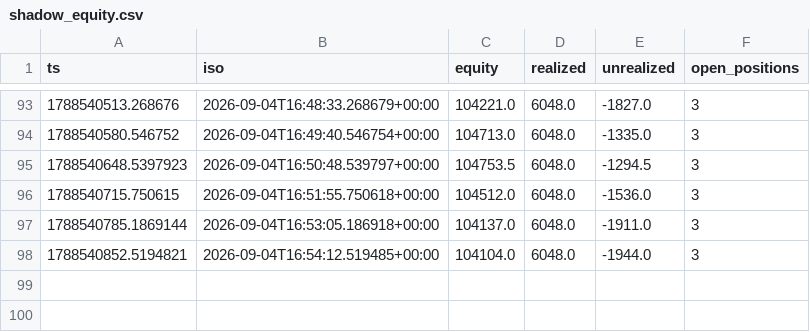
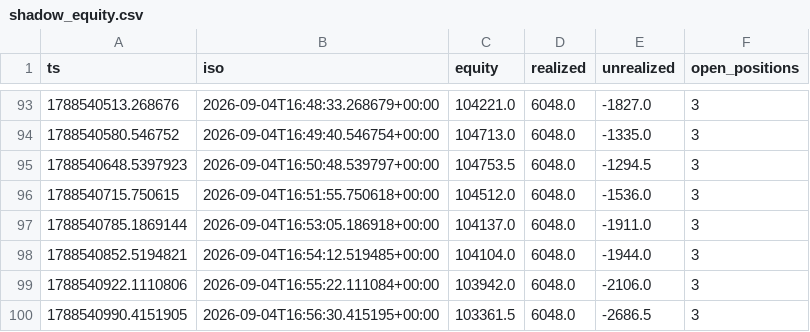
Before and after one commit to mtoenail/Worca, a CSV file: results/submission/shadow_equity.csv, drawn as a sheet; only a part is shown, gaps mark what is left out; the diff names each change by its address in the sheet, - before the commit and + after, or states it on an @@ line.

```diff
--- a/results/submission/shadow_equity.csv
+++ b/results/submission/shadow_equity.csv
+row 99: 1788540922.1110806 | 2026-09-04T16:55:22.111084+00:00 | 103942.0 | 6048.0 | -2106.0 | 3
+row 100: 1788540990.4151905 | 2026-09-04T16:56:30.415195+00:00 | 103361.5 | 6048.0 | -2686.5 | 3
```
Also changed, not shown: 2 other files.
